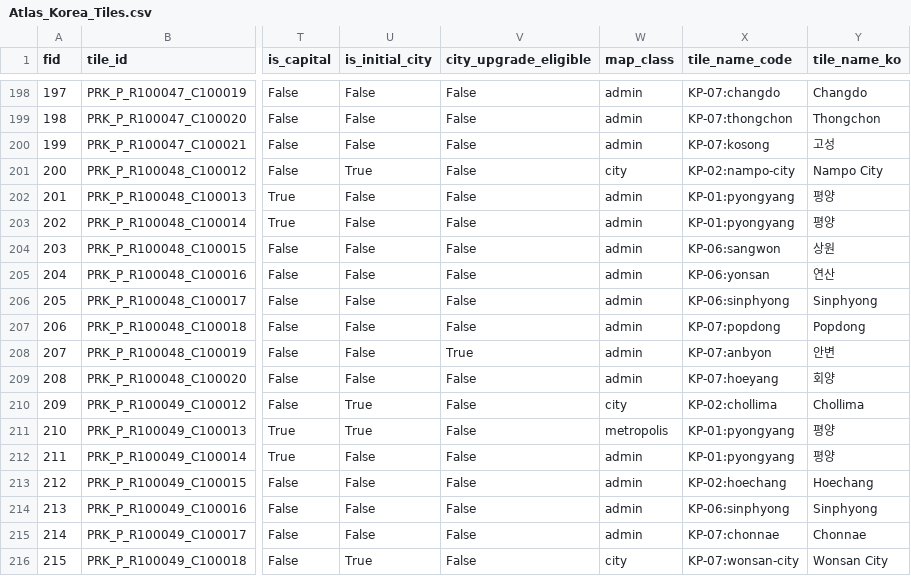
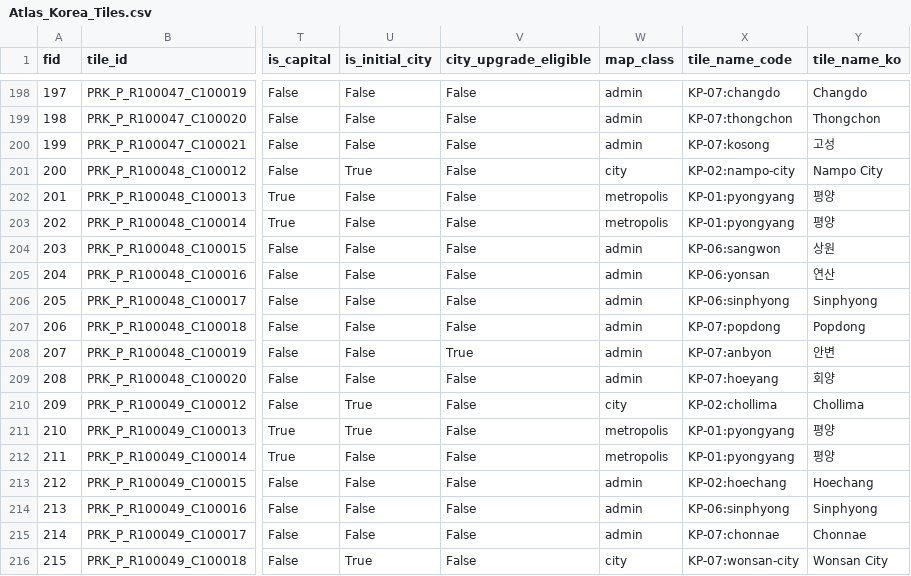
Before and after one commit to kim-kihoon/project-atlas, a CSV file: AtlasMap/exports/Atlas_Korea_Tiles.csv, drawn as a sheet; only a part is shown, gaps mark what is left out; the diff names each change by its address in the sheet, - before the commit and + after, or states it on an @@ line.

Commit message:
Inherit capital display class across tiles

```diff
--- a/AtlasMap/exports/Atlas_Korea_Tiles.csv
+++ b/AtlasMap/exports/Atlas_Korea_Tiles.csv
-W202:W203 (map_class): admin
+W202:W203 (map_class): metropolis
-W212 (map_class): admin
+W212 (map_class): metropolis
```
Also changed, not shown: 11 other files.
